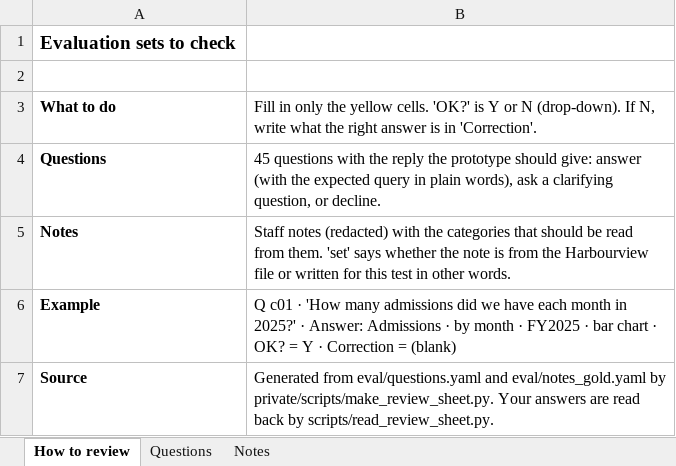
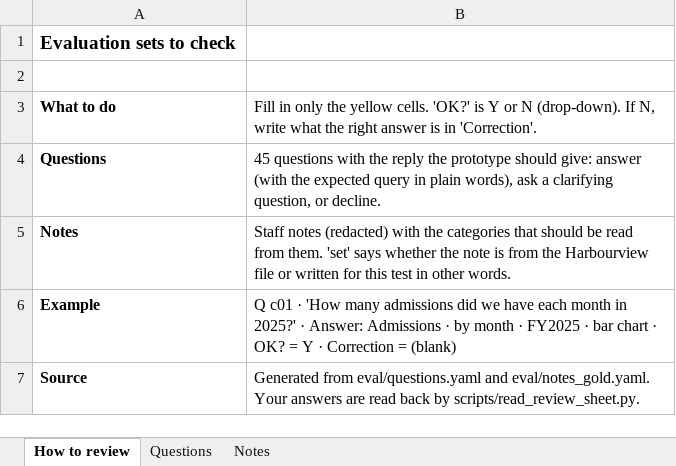
Before and after one commit to kasseygc/habourview, an Excel workbook: docs/review/evaluation_review.xlsx, sheet How to review, drawn as a sheet; values as stored, in another font and other column widths than the file's, no borders; the diff names each change by its address in the sheet, - before the commit and + after, or states it on an @@ line.

Commit message:
Review sheet template regenerated from the current gold sets

```diff
--- a/docs/review/evaluation_review.xlsx (sheet How to review)
+++ b/docs/review/evaluation_review.xlsx (sheet How to review)
-B7: …eval/questions.yaml and eval/notes_gold.yaml by private/scripts/make_review_sheet.py. Your answers…
+B7: …eval/questions.yaml and eval/notes_gold.yaml. Your answers…
```
